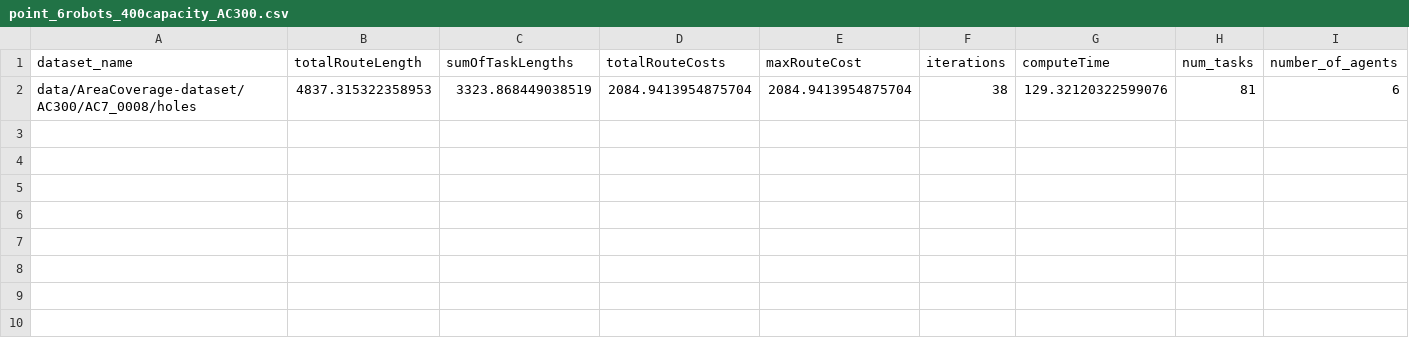
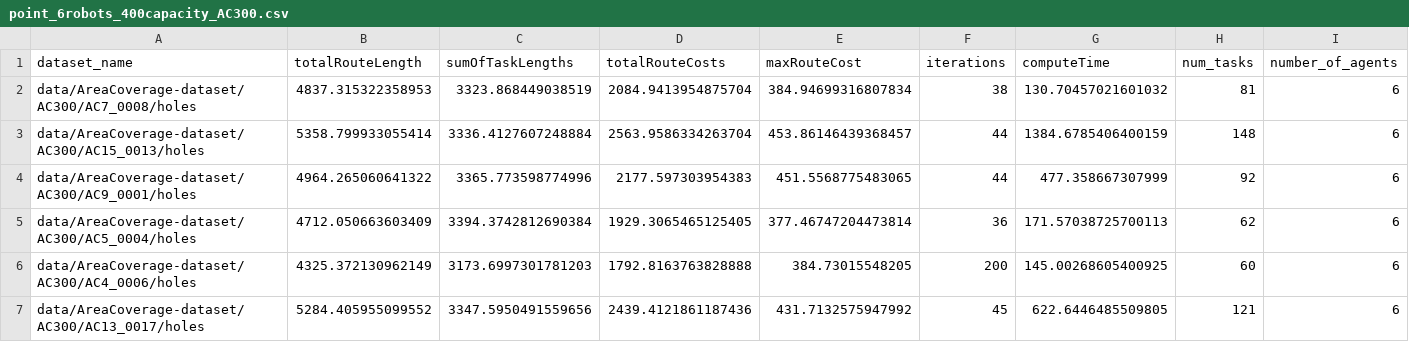
Before and after one commit to kasperg3/trajallocpy, a CSV file: benchmarks/AC300/point_6robots_400capacity_AC300.csv, drawn as a sheet.

```diff
--- a/benchmarks/AC300/point_6robots_400capacity_AC300.csv
+++ b/benchmarks/AC300/point_6robots_400capacity_AC300.csv
@@ -1,2 +1,7 @@
 dataset_name,totalRouteLength,sumOfTaskLengths,totalRouteCosts,maxRouteCost,iterations,computeTime,num_tasks,number_of_agents
-data/AreaCoverage-dataset/AC300/AC7_0008/holes,4837.315322358953,3323.868449038519,2084.9413954875704,2084.9413954875704,38,129.32120322599076,81,6
+data/AreaCoverage-dataset/AC300/AC7_0008/holes,4837.315322358953,3323.868449038519,2084.9413954875704,384.94699316807834,38,130.70457021601032,81,6
+data/AreaCoverage-dataset/AC300/AC15_0013/holes,5358.799933055414,3336.4127607248884,2563.9586334263704,453.86146439368457,44,1384.6785406400159,148,6
+data/AreaCoverage-dataset/AC300/AC9_0001/holes,4964.265060641322,3365.773598774996,2177.597303954383,451.5568775483065,44,477.358667307999,92,6
+data/AreaCoverage-dataset/AC300/AC5_0004/holes,4712.050663603409,3394.3742812690384,1929.3065465125405,377.46747204473814,36,171.57038725700113,62,6
+data/AreaCoverage-dataset/AC300/AC4_0006/holes,4325.372130962149,3173.6997301781203,1792.8163763828888,384.73015548205,200,145.00268605400925,60,6
+data/AreaCoverage-dataset/AC300/AC13_0017/holes,5284.405955099552,3347.5950491559656,2439.4121861187436,431.7132575947992,45,622.6446485509805,121,6
```
Also changed, not shown: benchmarks/AC300/point_10robots_200capacity_AC300.csv, benchmarks/AC300/point_12robots_200capacity_AC300.csv, 5 other files.
